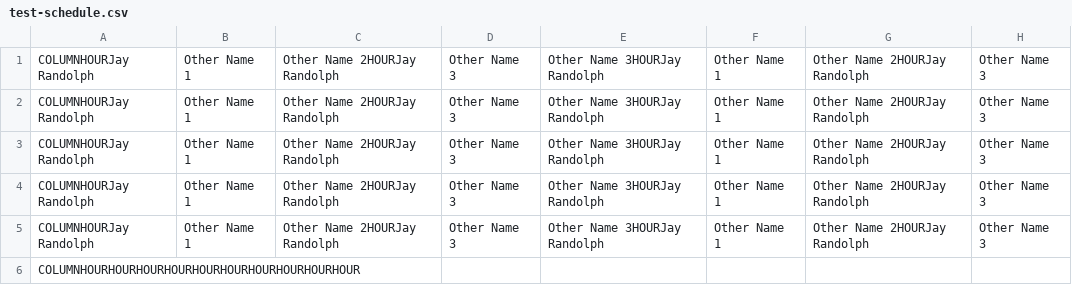
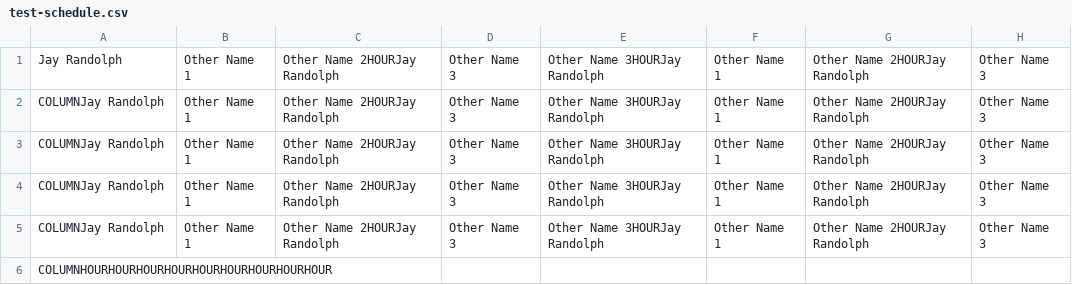
Before and after one commit to slithek/shift-overflow-data, a CSV file: test-schedule.csv, drawn as a sheet; only a part is shown; the diff names each change by its address in the sheet, - before the commit and + after, or states it on an @@ line.

Commit message:
Update test-schedule.csv

```diff
--- a/test-schedule.csv
+++ b/test-schedule.csv
-A1: COLUMNHOURJay Randolph
+A1: Jay Randolph
-A2:A5: COLUMNHOURJay Randolph
+A2:A5: COLUMNJay Randolph
-A6: COLUMNHOURHOURHOURHOURHOURHOURHOURHOURHOURHOUR
+A6: COLUMNHOURHOURHOURHOURHOURHOURHOURHOURHOUR
```
